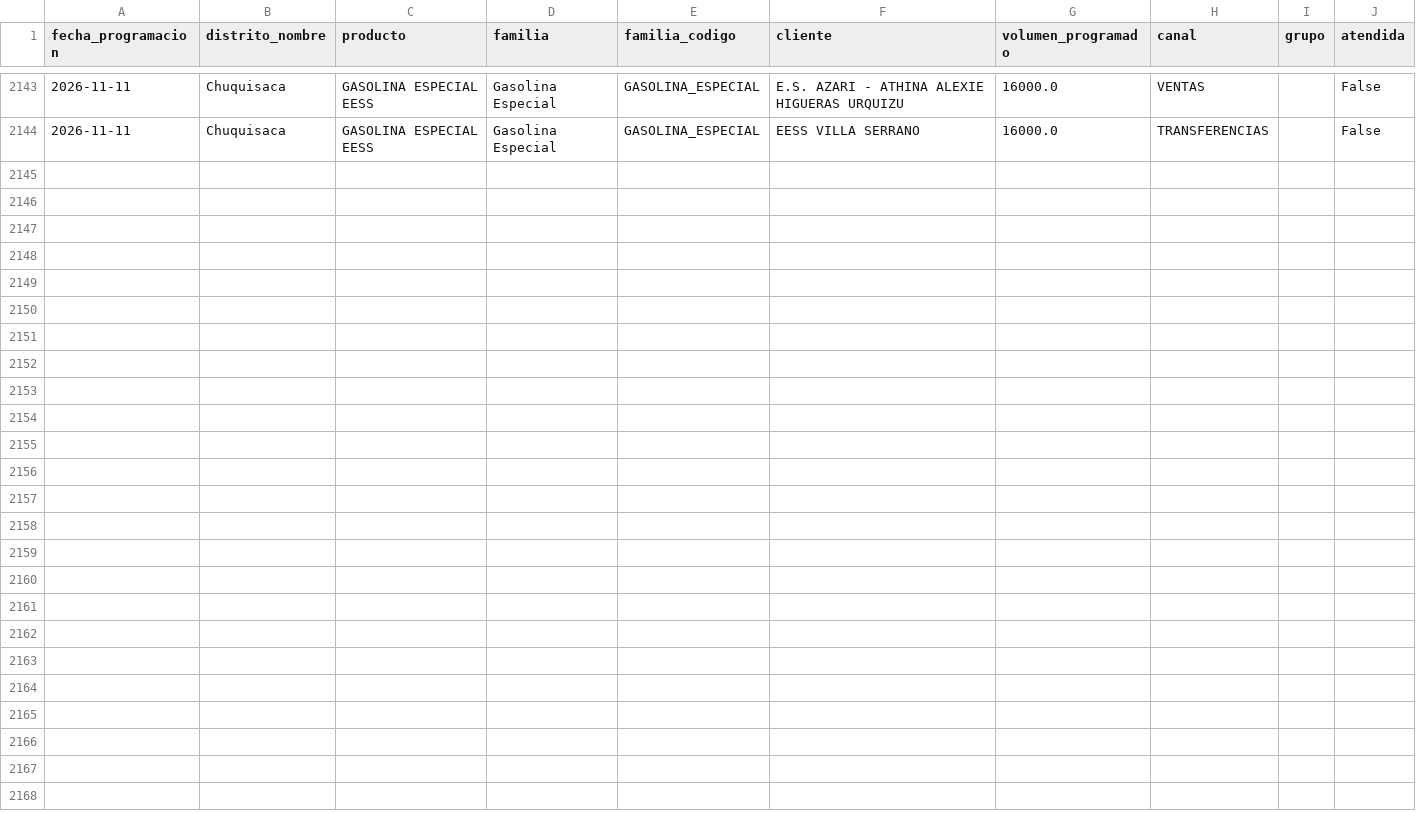
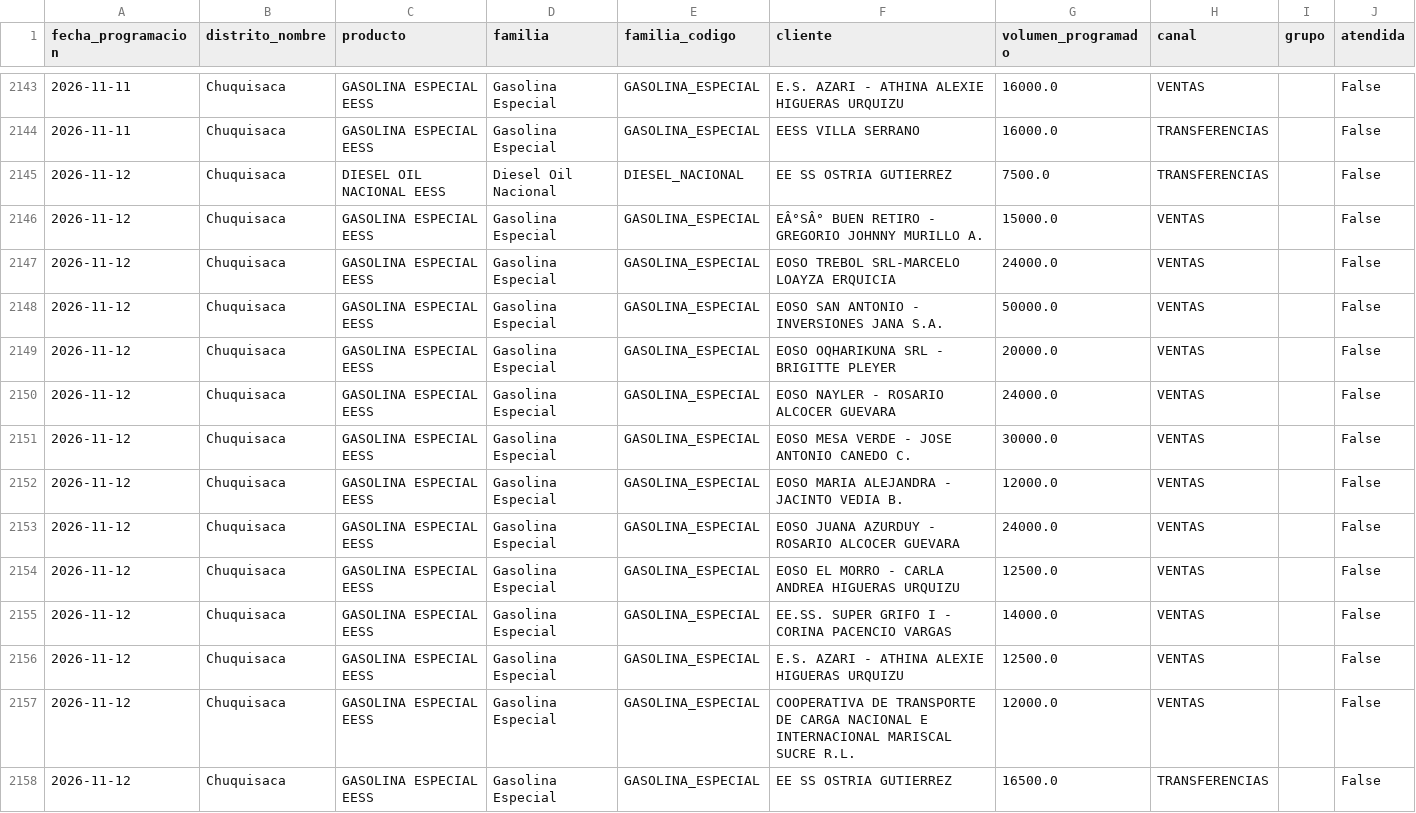
Before and after one commit to mauforonda/data-triage, a CSV file: hidrocarburos/abastecimiento/data/programacion/chu.csv, drawn as a sheet; only a part is shown, gaps mark what is left out; the diff names each change by its address in the sheet, - before the commit and + after, or states it on an @@ line.

```diff
--- a/hidrocarburos/abastecimiento/data/programacion/chu.csv
+++ b/hidrocarburos/abastecimiento/data/programacion/chu.csv
+row 2145: 2026-11-12 | Chuquisaca | DIESEL OIL NACIONAL EESS | Diesel Oil Nacional | DIESEL_NACIONAL | EE SS OSTRIA GUTIERREZ | 7500.0 | TRANSFERENCIAS |  | False
+row 2146: 2026-11-12 | Chuquisaca | GASOLINA ESPECIAL EESS | Gasolina Especial | GASOLINA_ESPECIAL | EÂ°SÂ° BUEN RETIRO - GREGORIO JOHNNY MURILLO A. | 15000.0 | VENTAS |  | False
+row 2147: 2026-11-12 | Chuquisaca | GASOLINA ESPECIAL EESS | Gasolina Especial | GASOLINA_ESPECIAL | EOSO TREBOL SRL-MARCELO LOAYZA ERQUICIA | 24000.0 | VENTAS |  | False
+row 2148: 2026-11-12 | Chuquisaca | GASOLINA ESPECIAL EESS | Gasolina Especial | GASOLINA_ESPECIAL | EOSO SAN ANTONIO - INVERSIONES JANA S.A. | 50000.0 | VENTAS |  | False
+row 2149: 2026-11-12 | Chuquisaca | GASOLINA ESPECIAL EESS | Gasolina Especial | GASOLINA_ESPECIAL | EOSO OQHARIKUNA SRL - BRIGITTE PLEYER | 20000.0 | VENTAS |  | False
+row 2150: 2026-11-12 | Chuquisaca | GASOLINA ESPECIAL EESS | Gasolina Especial | GASOLINA_ESPECIAL | EOSO NAYLER - ROSARIO ALCOCER GUEVARA | 24000.0 | VENTAS |  | False
+row 2151: 2026-11-12 | Chuquisaca | GASOLINA ESPECIAL EESS | Gasolina Especial | GASOLINA_ESPECIAL | EOSO MESA VERDE - JOSE ANTONIO CANEDO C. | 30000.0 | VENTAS |  | False
+row 2152: 2026-11-12 | Chuquisaca | GASOLINA ESPECIAL EESS | Gasolina Especial | GASOLINA_ESPECIAL | EOSO MARIA ALEJANDRA - JACINTO VEDIA B. | 12000.0 | VENTAS |  | False
+row 2153: 2026-11-12 | Chuquisaca | GASOLINA ESPECIAL EESS | Gasolina Especial | GASOLINA_ESPECIAL | EOSO JUANA AZURDUY - ROSARIO ALCOCER GUEVARA | 24000.0 | VENTAS |  | False
+row 2154: 2026-11-12 | Chuquisaca | GASOLINA ESPECIAL EESS | Gasolina Especial | GASOLINA_ESPECIAL | EOSO EL MORRO - CARLA ANDREA HIGUERAS URQUIZU | 12500.0 | VENTAS |  | False
+row 2155: 2026-11-12 | Chuquisaca | GASOLINA ESPECIAL EESS | Gasolina Especial | GASOLINA_ESPECIAL | EE.SS. SUPER GRIFO I - CORINA PACENCIO VARGAS | 14000.0 | VENTAS |  | False
+row 2156: 2026-11-12 | Chuquisaca | GASOLINA ESPECIAL EESS | Gasolina Especial | GASOLINA_ESPECIAL | E.S. AZARI - ATHINA ALEXIE HIGUERAS URQUIZU | 12500.0 | VENTAS |  | False
+row 2157: 2026-11-12 | Chuquisaca | GASOLINA ESPECIAL EESS | Gasolina Especial | GASOLINA_ESPECIAL | COOPERATIVA DE TRANSPORTE DE CARGA NACIONAL E INTERNACIONAL MARISCAL SUCRE R.L. | 12000.0 | VENTAS |  | False
+row 2158: 2026-11-12 | Chuquisaca | GASOLINA ESPECIAL EESS | Gasolina Especial | GASOLINA_ESPECIAL | EE SS OSTRIA GUTIERREZ | 16500.0 | TRANSFERENCIAS |  | False
```
Also changed, not shown: hidrocarburos/abastecimiento/data/programacion/amz.csv, hidrocarburos/abastecimiento/data/programacion/cam.csv, 12 other files.
